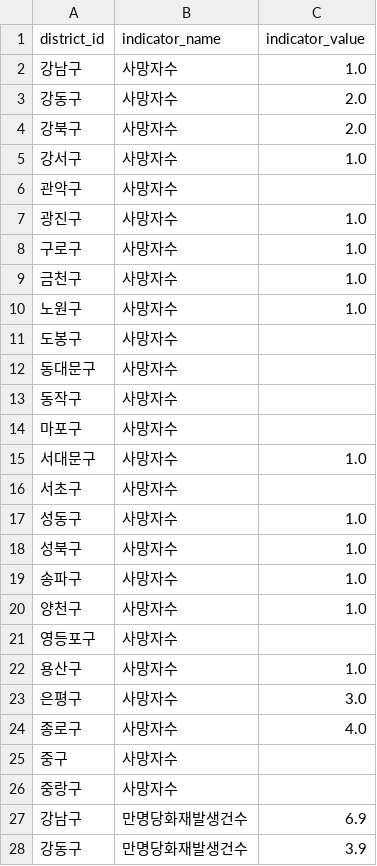
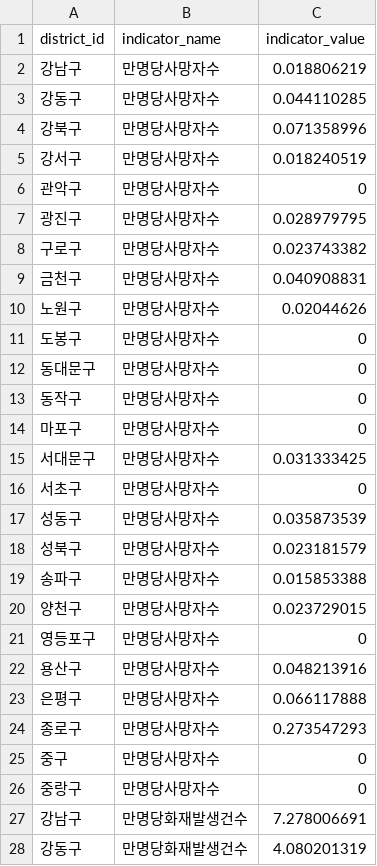
Before and after one commit to pxibvaw/OSS_9, a CSV file: realheatmap/app/data/rawindicator.csv, drawn as a sheet; only a part is shown; the diff covers the shown part only.

```diff
--- a/realheatmap/app/data/rawindicator.csv
+++ b/realheatmap/app/data/rawindicator.csv
@@ -1,28 +1,28 @@
 district_id,indicator_name,indicator_value
-강남구,사망자수,1.0
-강동구,사망자수,2.0
-강북구,사망자수,2.0
-강서구,사망자수,1.0
-관악구,사망자수,
-광진구,사망자수,1.0
-구로구,사망자수,1.0
-금천구,사망자수,1.0
-노원구,사망자수,1.0
-도봉구,사망자수,
-동대문구,사망자수,
-동작구,사망자수,
-마포구,사망자수,
-서대문구,사망자수,1.0
-서초구,사망자수,
-성동구,사망자수,1.0
-성북구,사망자수,1.0
-송파구,사망자수,1.0
-양천구,사망자수,1.0
-영등포구,사망자수,
-용산구,사망자수,1.0
-은평구,사망자수,3.0
-종로구,사망자수,4.0
-중구,사망자수,
-중랑구,사망자수,
-강남구,만명당화재발생건수,6.9
-강동구,만명당화재발생건수,3.9
+강남구,만명당사망자수,0.018806219
+강동구,만명당사망자수,0.044110285
+강북구,만명당사망자수,0.071358996
+강서구,만명당사망자수,0.018240519
+관악구,만명당사망자수,0
+광진구,만명당사망자수,0.028979795
+구로구,만명당사망자수,0.023743382
+금천구,만명당사망자수,0.040908831
+노원구,만명당사망자수,0.02044626
+도봉구,만명당사망자수,0
+동대문구,만명당사망자수,0
+동작구,만명당사망자수,0
+마포구,만명당사망자수,0
+서대문구,만명당사망자수,0.031333425
+서초구,만명당사망자수,0
+성동구,만명당사망자수,0.035873539
+성북구,만명당사망자수,0.023181579
+송파구,만명당사망자수,0.015853388
+양천구,만명당사망자수,0.023729015
+영등포구,만명당사망자수,0
+용산구,만명당사망자수,0.048213916
+은평구,만명당사망자수,0.066117888
+종로구,만명당사망자수,0.273547293
+중구,만명당사망자수,0
+중랑구,만명당사망자수,0
+강남구,만명당화재발생건수,7.278006691
+강동구,만명당화재발생건수,4.080201319
```
Also changed, not shown: 127 edited cells elsewhere in this file, 6 other files.
